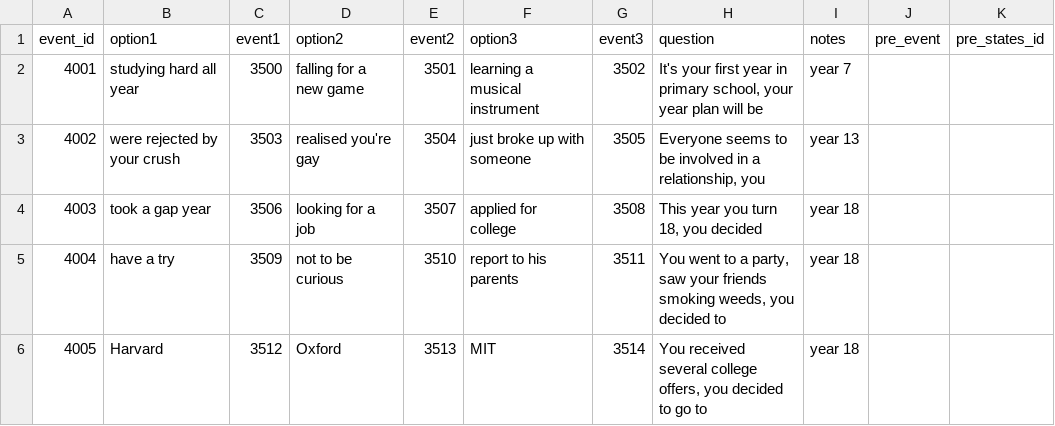
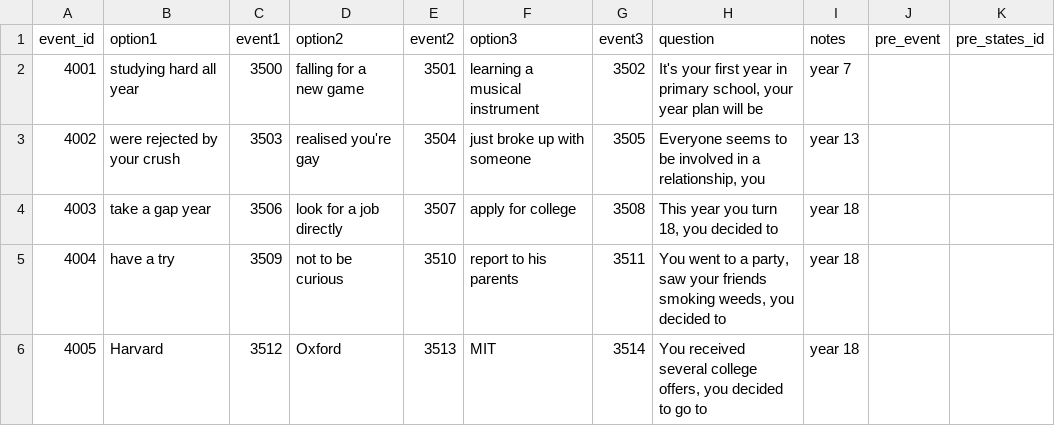
Before and after one commit to 1183572098/second_life_game_project, a CSV file: static/config/OptionTable.csv, drawn as a sheet; only a part is shown.

```diff
--- a/static/config/OptionTable.csv
+++ b/static/config/OptionTable.csv
@@ -3,3 +3,3 @@ event_id,option1,event1,option2,event2,option3,event3,question,notes,pre_event,p
 4002,were rejected by your crush,3503,realised you're gay,3504,just broke up with someone,3505,"Everyone seems to be involved in a relationship, you",year 13,,
-4003,took a gap year,3506,looking for a job,3507,applied for college,3508,"This year you turn 18, you decided",year 18,,
+4003,take a gap year,3506,look for a job directly,3507,apply for college,3508,"This year you turn 18, you decided to",year 18,,
 4004,have a try,3509,not to be curious,3510,report to his parents,3511,"You went to a party, saw your friends smoking weeds, you decided to",year 18,,
```
Also changed, not shown: static/config/StoreTable.csv.
